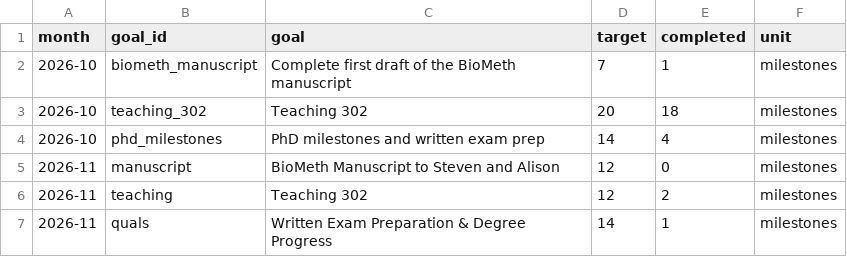
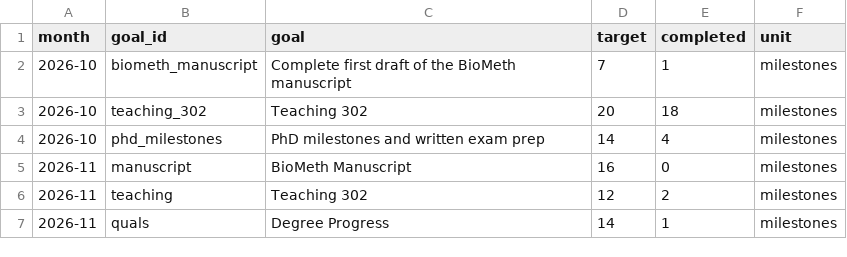
Before and after one commit to ChrisMantegna/labnotebook, a CSV file: content/goals-log.csv, drawn as a sheet.

```diff
--- a/content/goals-log.csv
+++ b/content/goals-log.csv
@@ -4,4 +4,4 @@ month,goal_id,goal,target,completed,unit
 2026-10,phd_milestones,PhD milestones and written exam prep,14,4,milestones
-2026-11,manuscript,BioMeth Manuscript to Steven and Alison,12,0,milestones
+2026-11,manuscript,BioMeth Manuscript,16,0,milestones
 2026-11,teaching ,Teaching 302,12,2,milestones
-2026-11,quals,Written Exam Preparation & Degree Progress,14,1,milestones
+2026-11,quals,Degree Progress,14,1,milestones
```
Also changed, not shown: content/writing-log.csv, 38 other files.
